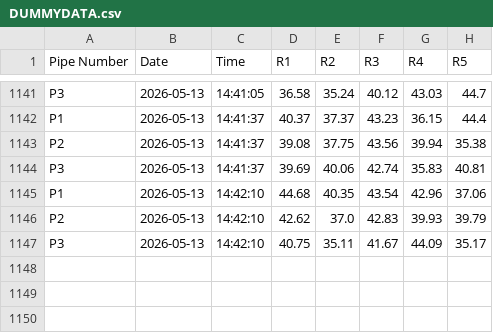
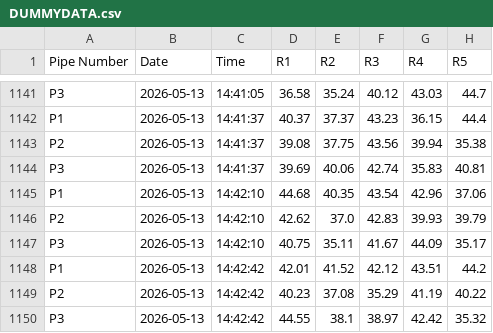
Before and after one commit to ArghaD-SAP/Finaldata, a CSV file: DUMMYDATA.csv, drawn as a sheet; only a part is shown, gaps mark what is left out.

Commit message:
Data updated at 2026-05-13 14:42:42 IST

```diff
--- a/DUMMYDATA.csv
+++ b/DUMMYDATA.csv
@@ -1147 +1147,4 @@ P2,2026-05-13,14:42:10,42.62,37.0,42.83,39.93,39.79
 P3,2026-05-13,14:42:10,40.75,35.11,41.67,44.09,35.17
+P1,2026-05-13,14:42:42,42.01,41.52,42.12,43.51,44.2
+P2,2026-05-13,14:42:42,40.23,37.08,35.29,41.19,40.22
+P3,2026-05-13,14:42:42,44.55,38.1,38.97,42.42,35.32
```
